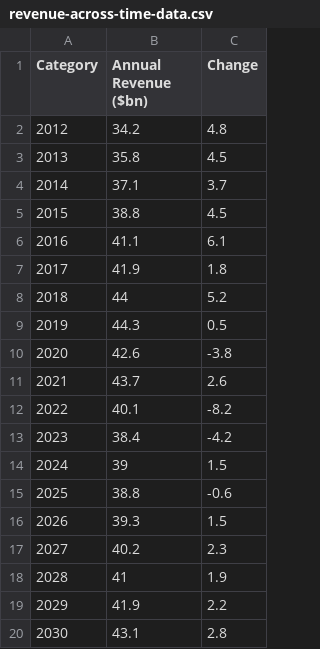
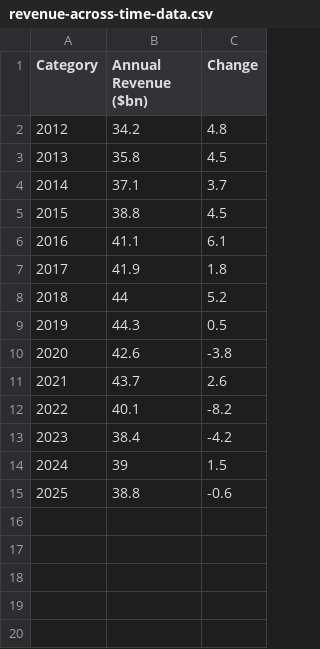
Before and after one commit to shreey30/Assignment-2, a CSV file: data/revenue-across-time-data.csv, drawn as a sheet; the diff names each change by its address in the sheet, - before the commit and + after, or states it on an @@ line.

```diff
--- a/data/revenue-across-time-data.csv
+++ b/data/revenue-across-time-data.csv
-row 16: 2026 | 39.3 | 1.5
-row 17: 2027 | 40.2 | 2.3
-row 18: 2028 | 41 | 1.9
-row 19: 2029 | 41.9 | 2.2
-row 20: 2030 | 43.1 | 2.8
```
Also changed, not shown: 3 other files.
